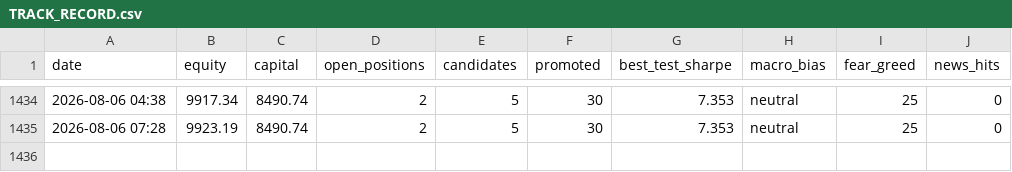
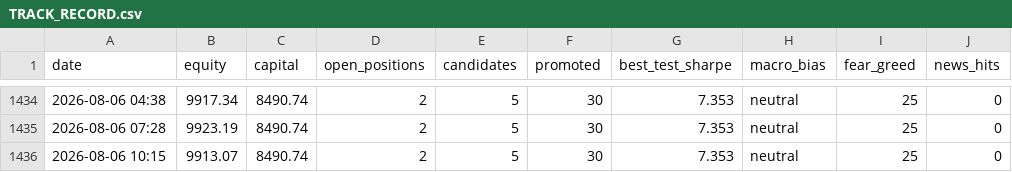
Before and after one commit to Salutelamort/crypto-trading-bot, a CSV file: TRACK_RECORD.csv, drawn as a sheet; only a part is shown, gaps mark what is left out.

```diff
--- a/TRACK_RECORD.csv
+++ b/TRACK_RECORD.csv
@@ -1435 +1435,2 @@ date,equity,capital,open_positions,candidates,promoted,best_test_sharpe,macro_bi
 2026-08-06 07:28,9923.19,8490.74,2,5,30,7.353,neutral,25,0
+2026-08-06 10:15,9913.07,8490.74,2,5,30,7.353,neutral,25,0
```
Also changed, not shown: 1 other file.
